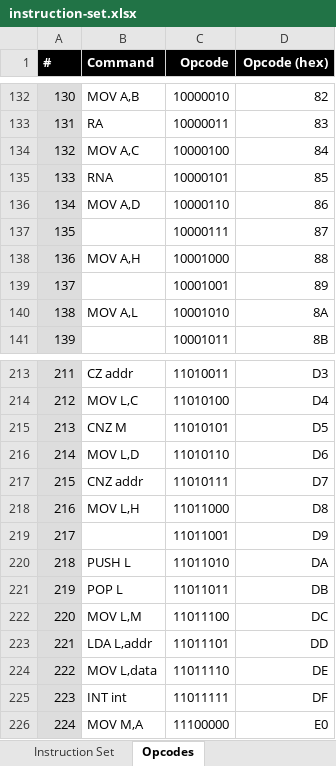
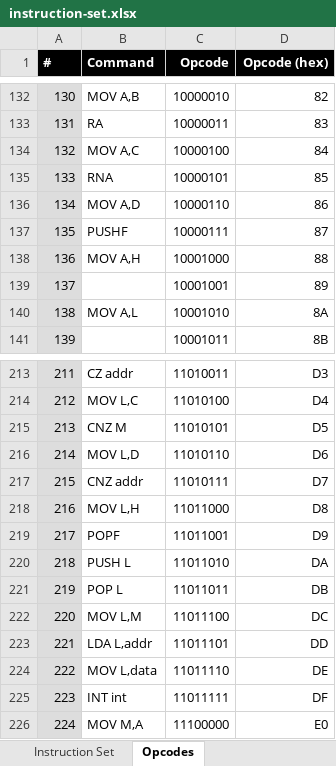
Before and after one commit to wrzlbrmft/cpu, an Excel workbook: doc/instruction-set.xlsx, sheet Opcodes, drawn as a sheet; only a part is shown, gaps mark what is left out; values as stored, in another font and other column widths than the file's, no borders; the diff names each change by its address in the sheet, - before the commit and + after, or states it on an @@ line.

Commit message:
add PUSHF and POPF instructions

```diff
--- a/doc/instruction-set.xlsx (sheet Opcodes)
+++ b/doc/instruction-set.xlsx (sheet Opcodes)
-B137 (Command): (empty)
+B137 (Command): PUSHF
-B219 (Command): (empty)
+B219 (Command): POPF
```
Also changed, not shown: sheet Instruction Set, 1 other file.
